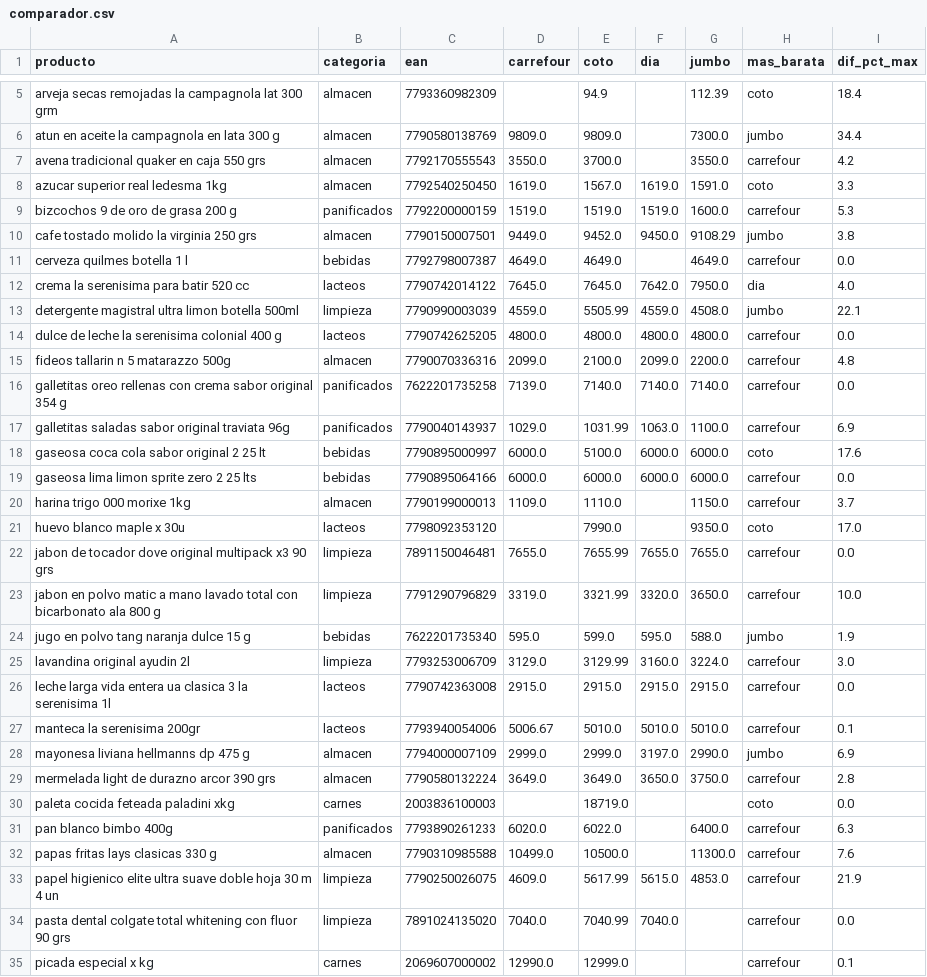
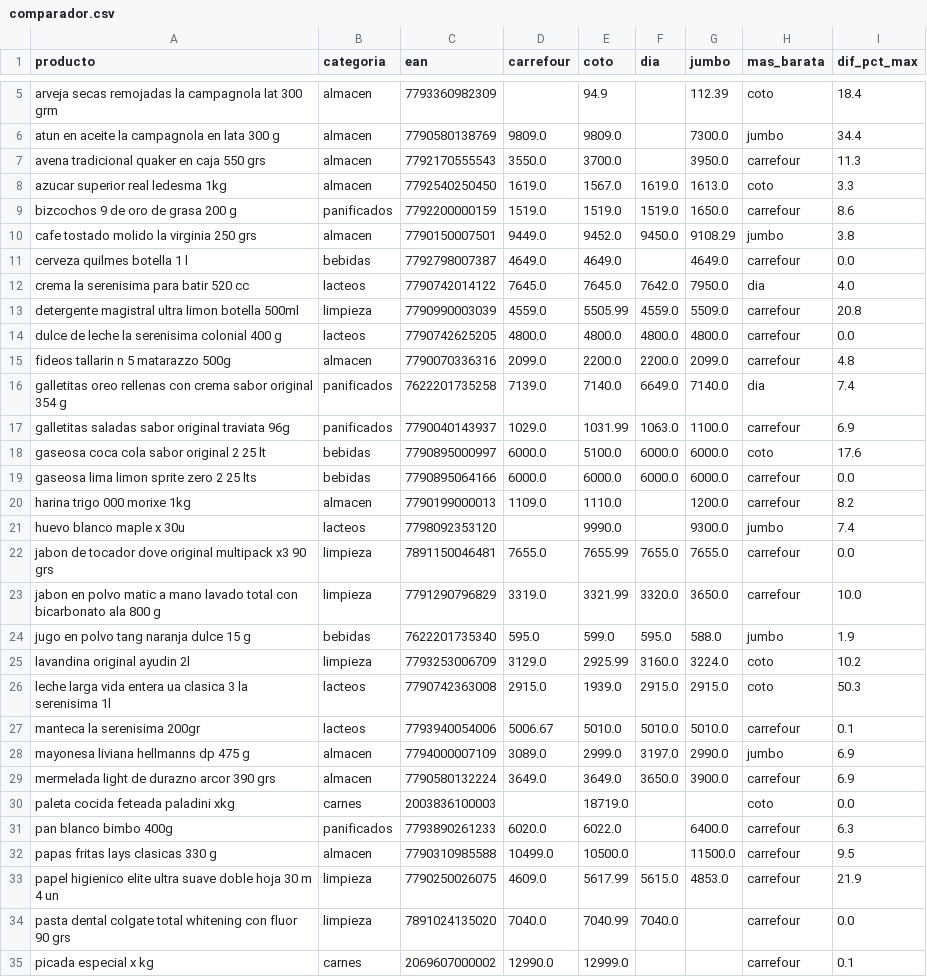
Before and after one commit to licgermancardenas-crypto/precios_argentina2026, a CSV file: data/public/comparador.csv, drawn as a sheet; only a part is shown, gaps mark what is left out; the diff covers the shown part only.

```diff
--- a/data/public/comparador.csv
+++ b/data/public/comparador.csv
@@ -6,5 +6,5 @@ arveja secas remojadas la campagnola lat 300 grm,almacen,7793360982309,,94.9,,11
 atun en aceite la campagnola en lata 300 g,almacen,7790580138769,9809.0,9809.0,,7300.0,jumbo,34.4
-avena tradicional quaker en caja 550 grs,almacen,7792170555543,3550.0,3700.0,,3550.0,carrefour,4.2
-azucar superior real ledesma 1kg,almacen,7792540250450,1619.0,1567.0,1619.0,1591.0,coto,3.3
-bizcochos 9 de oro de grasa 200 g,panificados,7792200000159,1519.0,1519.0,1519.0,1600.0,carrefour,5.3
+avena tradicional quaker en caja 550 grs,almacen,7792170555543,3550.0,3700.0,,3950.0,carrefour,11.3
+azucar superior real ledesma 1kg,almacen,7792540250450,1619.0,1567.0,1619.0,1613.0,coto,3.3
+bizcochos 9 de oro de grasa 200 g,panificados,7792200000159,1519.0,1519.0,1519.0,1650.0,carrefour,8.6
 cafe tostado molido la virginia 250 grs,almacen,7790150007501,9449.0,9452.0,9450.0,9108.29,jumbo,3.8
@@ -12,6 +12,6 @@ cerveza quilmes botella 1 l,bebidas,7792798007387,4649.0,4649.0,,4649.0,carrefou
 crema la serenisima para batir 520 cc,lacteos,7790742014122,7645.0,7645.0,7642.0,7950.0,dia,4.0
-detergente magistral ultra limon botella 500ml,limpieza,7790990003039,4559.0,5505.99,4559.0,4508.0,jumbo,22.1
+detergente magistral ultra limon botella 500ml,limpieza,7790990003039,4559.0,5505.99,4559.0,5509.0,carrefour,20.8
 dulce de leche la serenisima colonial 400 g,lacteos,7790742625205,4800.0,4800.0,4800.0,4800.0,carrefour,0.0
-fideos tallarin n 5 matarazzo 500g,almacen,7790070336316,2099.0,2100.0,2099.0,2200.0,carrefour,4.8
-galletitas oreo rellenas con crema sabor original 354 g,panificados,7622201735258,7139.0,7140.0,7140.0,7140.0,carrefour,0.0
+fideos tallarin n 5 matarazzo 500g,almacen,7790070336316,2099.0,2200.0,2200.0,2099.0,carrefour,4.8
+galletitas oreo rellenas con crema sabor original 354 g,panificados,7622201735258,7139.0,7140.0,6649.0,7140.0,dia,7.4
 galletitas saladas sabor original traviata 96g,panificados,7790040143937,1029.0,1031.99,1063.0,1100.0,carrefour,6.9
@@ -19,4 +19,4 @@ gaseosa coca cola sabor original 2 25 lt,bebidas,7790895000997,6000.0,5100.0,600
 gaseosa lima limon sprite zero 2 25 lts,bebidas,7790895064166,6000.0,6000.0,6000.0,6000.0,carrefour,0.0
-harina trigo 000 morixe 1kg,almacen,7790199000013,1109.0,1110.0,,1150.0,carrefour,3.7
-huevo blanco maple x 30u,lacteos,7798092353120,,7990.0,,9350.0,coto,17.0
+harina trigo 000 morixe 1kg,almacen,7790199000013,1109.0,1110.0,,1200.0,carrefour,8.2
+huevo blanco maple x 30u,lacteos,7798092353120,,9990.0,,9300.0,jumbo,7.4
 jabon de tocador dove original multipack x3 90 grs,limpieza,7891150046481,7655.0,7655.99,7655.0,7655.0,carrefour,0.0
@@ -24,10 +24,10 @@ jabon en polvo matic a mano lavado total con bicarbonato ala 800 g,limpieza,7791
 jugo en polvo tang naranja dulce 15 g,bebidas,7622201735340,595.0,599.0,595.0,588.0,jumbo,1.9
-lavandina original ayudin 2l,limpieza,7793253006709,3129.0,3129.99,3160.0,3224.0,carrefour,3.0
-leche larga vida entera ua clasica 3 la serenisima 1l,lacteos,7790742363008,2915.0,2915.0,2915.0,2915.0,carrefour,0.0
+lavandina original ayudin 2l,limpieza,7793253006709,3129.0,2925.99,3160.0,3224.0,coto,10.2
+leche larga vida entera ua clasica 3 la serenisima 1l,lacteos,7790742363008,2915.0,1939.0,2915.0,2915.0,coto,50.3
 manteca la serenisima 200gr,lacteos,7793940054006,5006.67,5010.0,5010.0,5010.0,carrefour,0.1
-mayonesa liviana hellmanns dp 475 g,almacen,7794000007109,2999.0,2999.0,3197.0,2990.0,jumbo,6.9
-mermelada light de durazno arcor 390 grs,almacen,7790580132224,3649.0,3649.0,3650.0,3750.0,carrefour,2.8
+mayonesa liviana hellmanns dp 475 g,almacen,7794000007109,3089.0,2999.0,3197.0,2990.0,jumbo,6.9
+mermelada light de durazno arcor 390 grs,almacen,7790580132224,3649.0,3649.0,3650.0,3900.0,carrefour,6.9
 paleta cocida feteada paladini xkg,carnes,2003836100003,,18719.0,,,coto,0.0
 pan blanco bimbo 400g,panificados,7793890261233,6020.0,6022.0,,6400.0,carrefour,6.3
-papas fritas lays clasicas 330 g,almacen,7790310985588,10499.0,10500.0,,11300.0,carrefour,7.6
+papas fritas lays clasicas 330 g,almacen,7790310985588,10499.0,10500.0,,11500.0,carrefour,9.5
 papel higienico elite ultra suave doble hoja 30 m 4 un,limpieza,7790250026075,4609.0,5617.99,5615.0,4853.0,carrefour,21.9
```
Also changed, not shown: 2 edited cells elsewhere in this file, data/public/indice_canasta.csv, data/public/regresores.csv, 12 other files.
